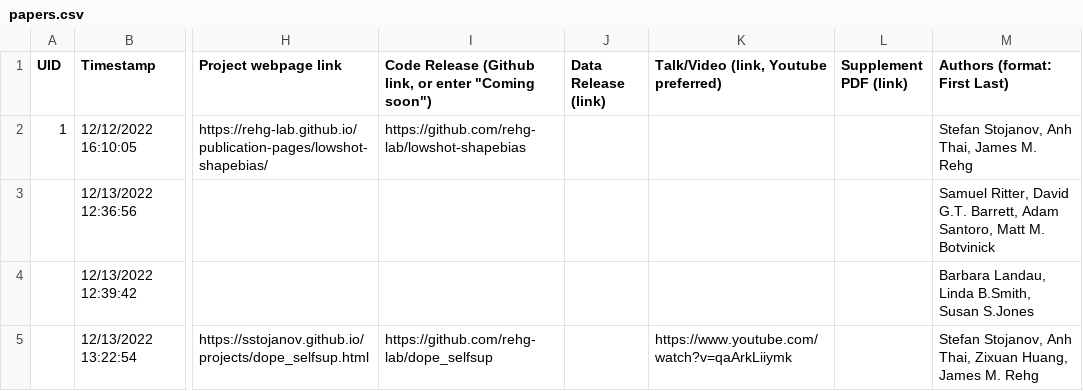
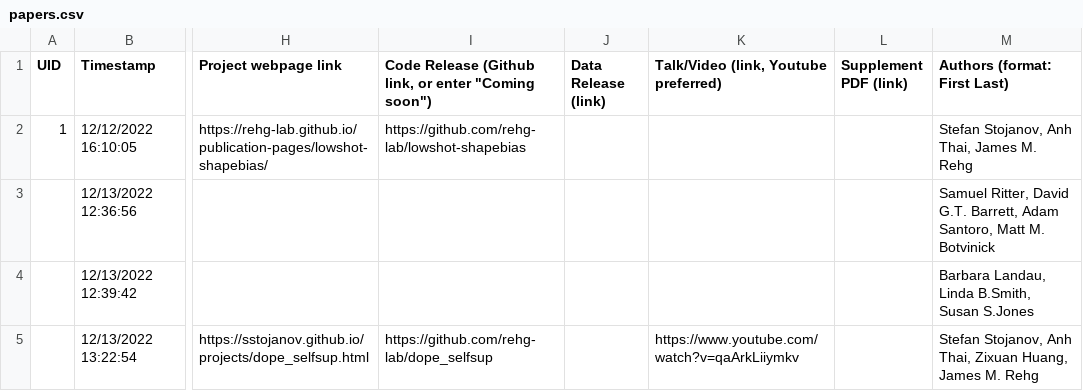
Before and after one commit to ngailapdi/neural-fields-review, a CSV file: sitedata/papers.csv, drawn as a sheet; only a part is shown, gaps mark what is left out; the diff covers the shown part only; the diff names each change by its address in the sheet, - before the commit and + after, or states it on an @@ line.

```diff
--- a/sitedata/papers.csv
+++ b/sitedata/papers.csv
-K5: https://www.youtube.com/watch?v=qaArkLiiymk
+K5: https://www.youtube.com/watch?v=qaArkLiiymkv
```
Also changed, not shown: 1 added row elsewhere in this file.
